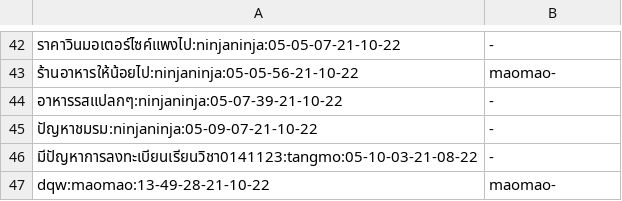
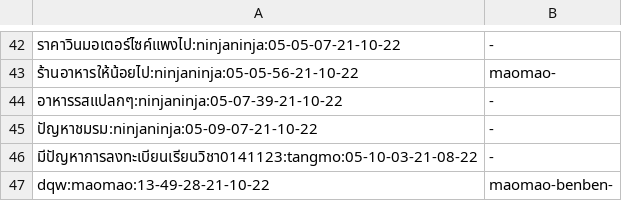
Before and after one commit to TanapatButsai/eieitest, a CSV file: data/vote.csv, drawn as a sheet; only a part is shown, gaps mark what is left out.

```diff
--- a/data/vote.csv
+++ b/data/vote.csv
@@ -46,2 +46,2 @@
 มีปัญหาการลงทะเบียนเรียนวิชา0141123:tangmo:05-10-03-21-08-22,-
-dqw:maomao:13-49-28-21-10-22,maomao-
+dqw:maomao:13-49-28-21-10-22,maomao-benben-
```
Also changed, not shown: data/complaint.csv, data/user.csv, 16 other files.
